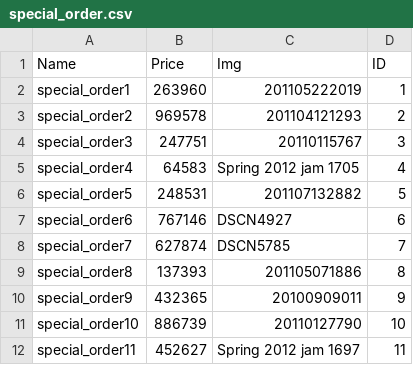
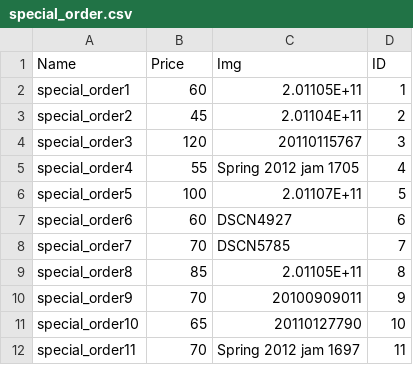
Before and after one commit to vlouie/RoseofSharon, a CSV file: tables/special_order.csv, drawn as a sheet.

```diff
--- a/tables/special_order.csv
+++ b/tables/special_order.csv
@@ -1,12 +1,12 @@
 Name,Price,Img,ID
-special_order1,263960,201105222019,1
-special_order2,969578,201104121293,2
-special_order3,247751,20110115767,3
-special_order4,64583,Spring 2012 jam 1705,4
-special_order5,248531,201107132882,5
-special_order6,767146,DSCN4927,6
-special_order7,627874,DSCN5785,7
-special_order8,137393,201105071886,8
-special_order9,432365,20100909011,9
-special_order10,886739,20110127790,10
-special_order11,452627,Spring 2012 jam 1697,11
+special_order1,60,2.01105E+11,1
+special_order2,45,2.01104E+11,2
+special_order3,120,20110115767,3
+special_order4,55,Spring 2012 jam 1705,4
+special_order5,100,2.01107E+11,5
+special_order6,60,DSCN4927,6
+special_order7,70,DSCN5785,7
+special_order8,85,2.01105E+11,8
+special_order9,70,20100909011,9
+special_order10,65,20110127790,10
+special_order11,70,Spring 2012 jam 1697,11
```
Also changed, not shown: tables/christmas.csv, tables/corsage.csv, 42 other files.
